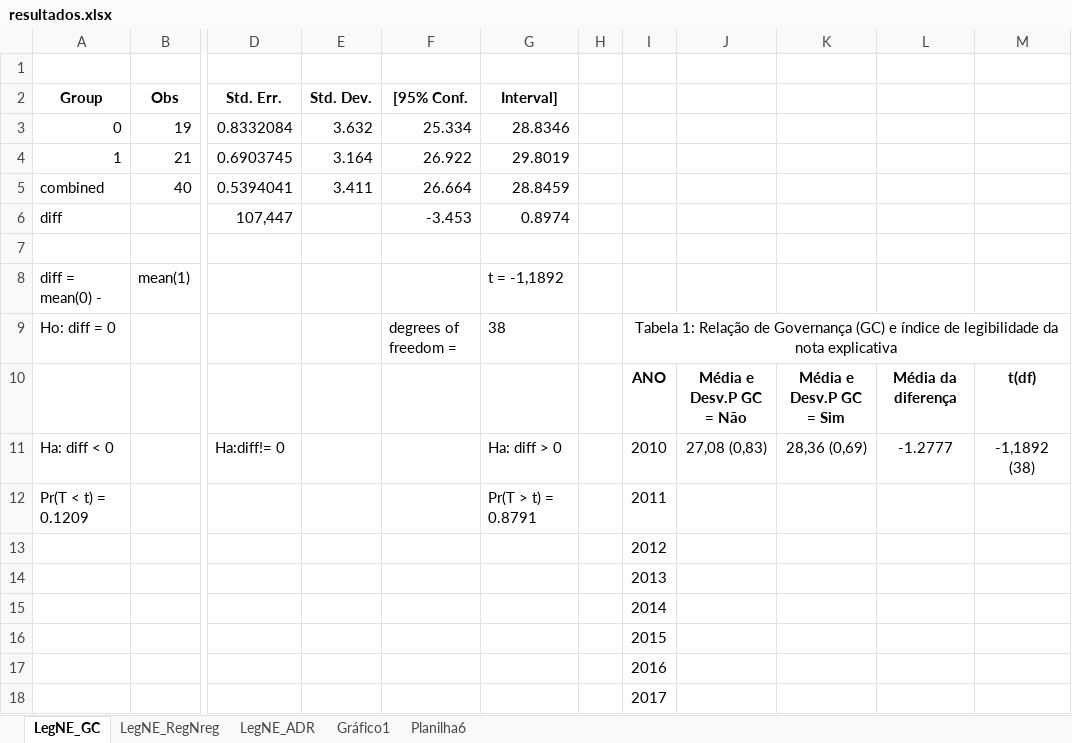
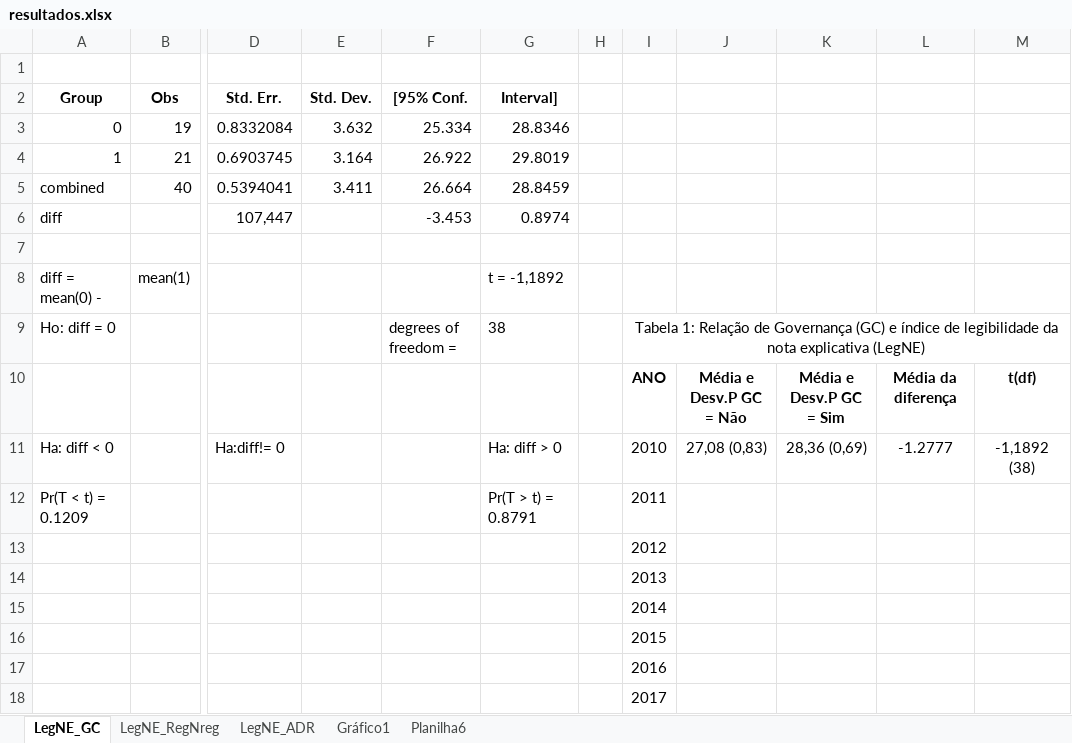
Before and after one commit to regismaicon09/teseLegibildiadeCPC, an Excel workbook: scripts Stata/Atual/Diff Media/resultados.xlsx, sheet LegNE_GC, drawn as a sheet; only a part is shown, gaps mark what is left out; values as stored, in another font and other column widths than the file's, no borders; charts and pictures not drawn; the diff names each change by its address in the sheet, - before the commit and + after, or states it on an @@ line.

```diff
--- a/scripts Stata/Atual/Diff Media/resultados.xlsx (sheet LegNE_GC)
+++ b/scripts Stata/Atual/Diff Media/resultados.xlsx (sheet LegNE_GC)
-I9: …nota explicativa
+I9: …nota explicativa (LegNE)
```
Also changed, not shown: charts or pictures, atividades.xlsx, 2 other files.
